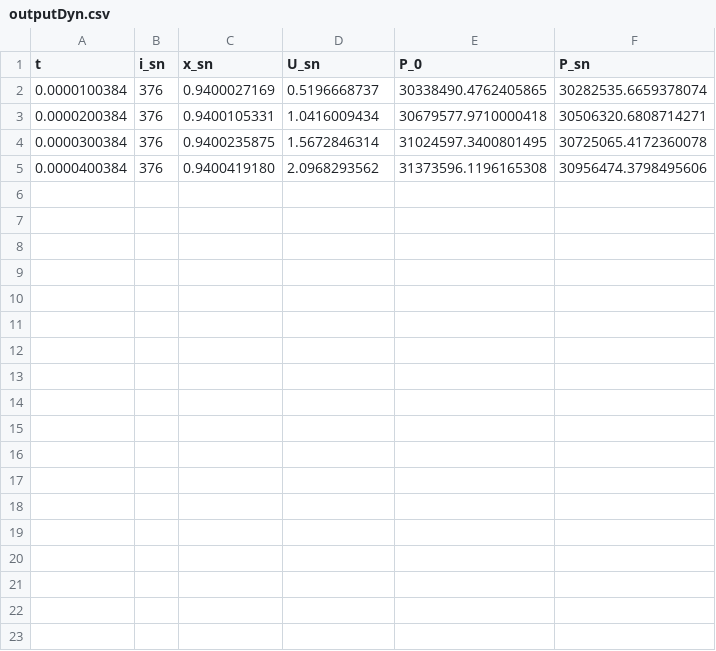
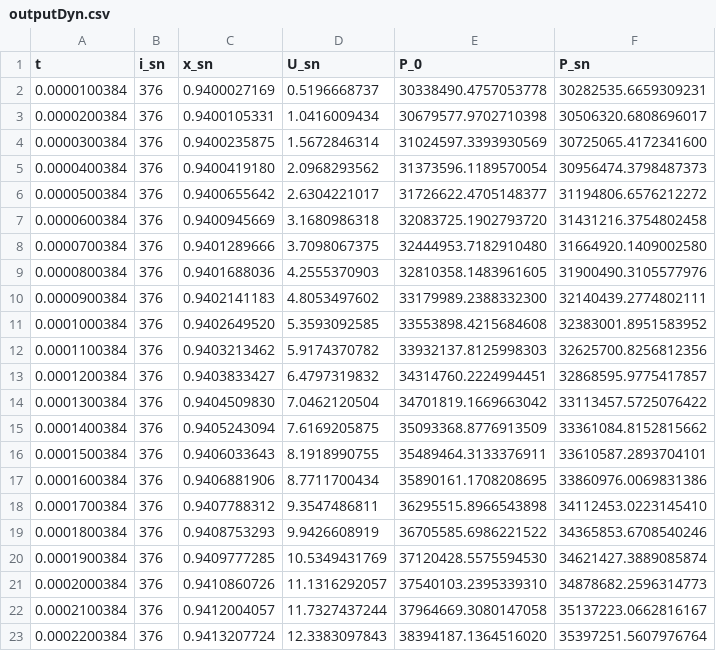
Before and after one commit to upcFrost/Bikas, a CSV file: bin/outputDyn.csv, drawn as a sheet.

```diff
--- a/bin/outputDyn.csv
+++ b/bin/outputDyn.csv
@@ -1,5 +1,23 @@
 t,i_sn,x_sn,U_sn,P_0,P_sn
-0.0000100384,376,0.9400027169,0.5196668737,30338490.4762405865,30282535.6659378074
-0.0000200384,376,0.9400105331,1.0416009434,30679577.9710000418,30506320.6808714271
-0.0000300384,376,0.9400235875,1.5672846314,31024597.3400801495,30725065.4172360078
-0.0000400384,376,0.9400419180,2.0968293562,31373596.1196165308,30956474.3798495606
+0.0000100384,376,0.9400027169,0.5196668737,30338490.4757053778,30282535.6659309231
+0.0000200384,376,0.9400105331,1.0416009434,30679577.9702710398,30506320.6808696017
+0.0000300384,376,0.9400235875,1.5672846314,31024597.3393930569,30725065.4172341600
+0.0000400384,376,0.9400419180,2.0968293562,31373596.1189570054,30956474.3798487373
+0.0000500384,376,0.9400655642,2.6304221017,31726622.4705148377,31194806.6576212272
+0.0000600384,376,0.9400945669,3.1680986318,32083725.1902793720,31431216.3754802458
+0.0000700384,376,0.9401289666,3.7098067375,32444953.7182910480,31664920.1409002580
+0.0000800384,376,0.9401688036,4.2555370903,32810358.1483961605,31900490.3105577976
+0.0000900384,376,0.9402141183,4.8053497602,33179989.2388332300,32140439.2774802111
+0.0001000384,376,0.9402649520,5.3593092585,33553898.4215684608,32383001.8951583952
+0.0001100384,376,0.9403213462,5.9174370782,33932137.8125998303,32625700.8256812356
+0.0001200384,376,0.9403833427,6.4797319832,34314760.2224994451,32868595.9775417857
+0.0001300384,376,0.9404509830,7.0462120504,34701819.1669663042,33113457.5725076422
+0.0001400384,376,0.9405243094,7.6169205875,35093368.8776913509,33361084.8152815662
+0.0001500384,376,0.9406033643,8.1918990755,35489464.3133376911,33610587.2893704101
+0.0001600384,376,0.9406881906,8.7711700434,35890161.1708208695,33860976.0069831386
+0.0001700384,376,0.9407788312,9.3547486811,36295515.8966543898,34112453.0223145410
+0.0001800384,376,0.9408753293,9.9426608919,36705585.6986221522,34365853.6708540246
+0.0001900384,376,0.9409777285,10.5349431769,37120428.5575594530,34621427.3889085874
+0.0002000384,376,0.9410860726,11.1316292057,37540103.2395339310,34878682.2596314773
+0.0002100384,376,0.9412004057,11.7327437244,37964669.3080147058,35137223.0662816167
+0.0002200384,376,0.9413207724,12.3383097843,38394187.1364516020,35397251.5607976764
```
Also changed, not shown: 9 other files.
